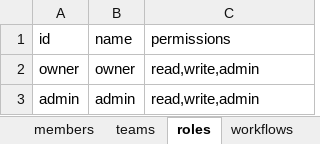
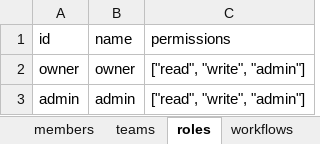
Before and after one commit to LuZhong-Li/gosim-demo-26, an Excel workbook: demo/seed-workbook.xlsx, sheet roles, drawn as a sheet; values as stored, in another font and other column widths than the file's, no borders; the diff names each change by its address in the sheet, - before the commit and + after, or states it on an @@ line.

```diff
--- a/demo/seed-workbook.xlsx (sheet roles)
+++ b/demo/seed-workbook.xlsx (sheet roles)
-C2:C3 (permissions): read,write,admin
+C2:C3 (permissions): ["read", "write", "admin"]
```
Also changed, not shown: sheet members, sheet teams, 6 other files.
